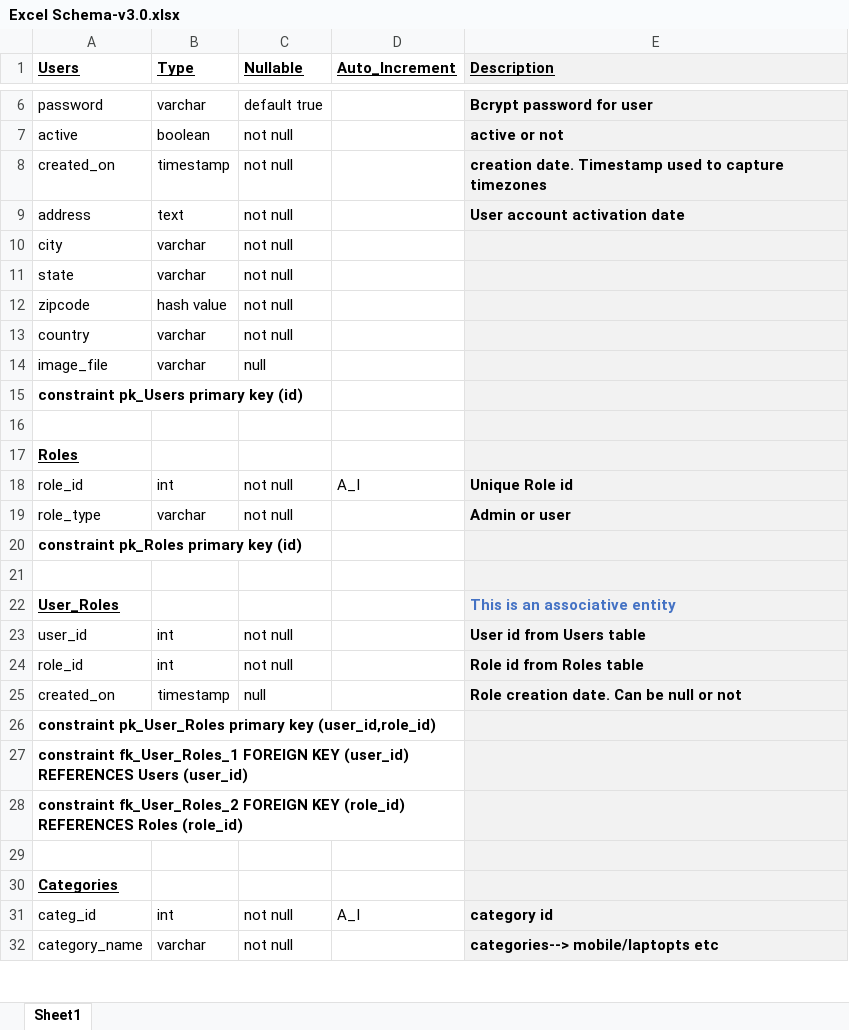
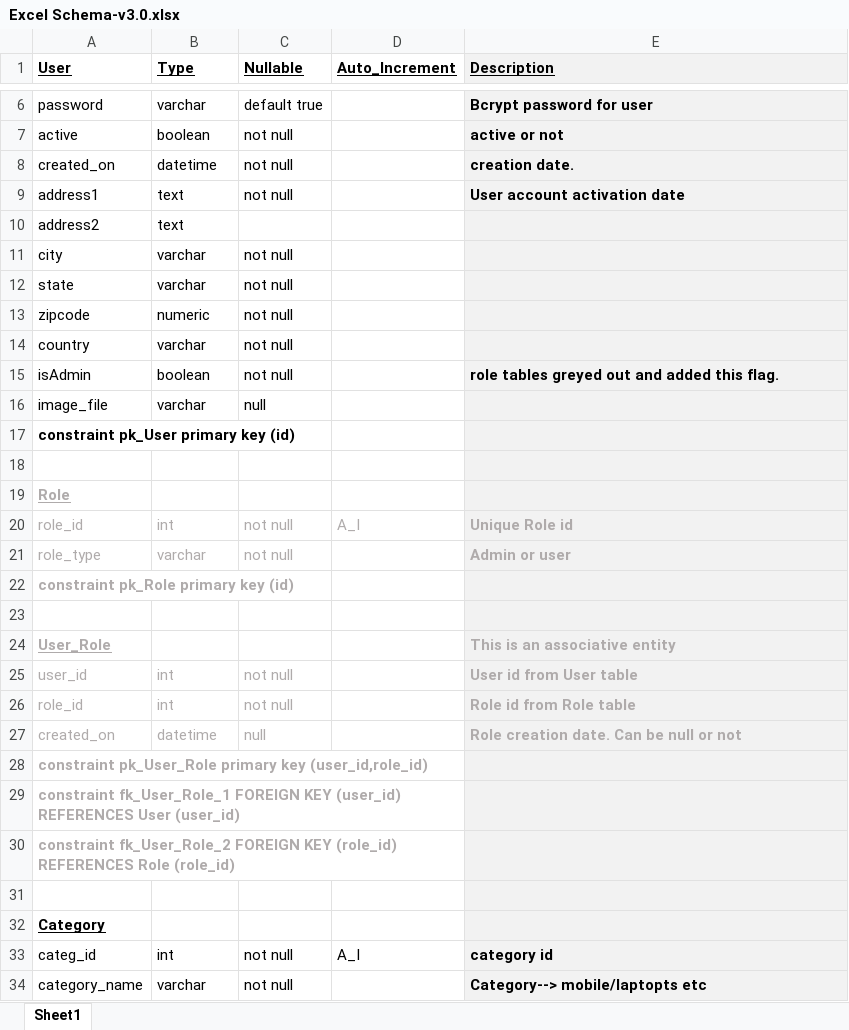
Before and after one commit to nikhilagrwl07/ecommerce-flask-python, an Excel workbook: ddl/Excel Schema-v3.0.xlsx, sheet Sheet1, drawn as a sheet; only a part is shown, gaps mark what is left out; values as stored, in another font and other column widths than the file's, no borders; addresses are those after the commit; the diff covers the shown part only; the diff names each change by its address in the sheet, - before the commit and + after, or states it on an @@ line.

```diff
--- a/ddl/Excel Schema-v3.0.xlsx (sheet Sheet1)
+++ b/ddl/Excel Schema-v3.0.xlsx (sheet Sheet1)
-A1: Users
+A1: User
-B8 (Type): timestamp
+B8 (Type): datetime
-E8 (Description): creation date. Timestamp used to capture timezones
+E8 (Description): creation date.
-A9 (User): address
+A9 (User): address1
+row 10: address2 | text
-B13 (Type): hash value
+B13 (Type): numeric
+row 15: isAdmin | boolean | not null |  | role tables greyed out and added this flag.
-A17 (User): constraint pk_Users primary key (id)
+A17 (User): constraint pk_User primary key (id)
-A19 (User): Roles
+A19 (User): Role
-A19 text colour: black
+A19 text colour: #AFABAB
-A20:E20 text colour: black
+A20:E20 text colour: #AFABAB
-A21:C21 text colour: black
+A21:C21 text colour: #AFABAB
-E21 text colour: black
+E21 text colour: #AFABAB
-A22 (User): constraint pk_Roles primary key (id)
+A22 (User): constraint pk_Role primary key (id)
-A22 text colour: black
+A22 text colour: #AFABAB
-A24 (User): User_Roles
+A24 (User): User_Role
-A24 text colour: black
+A24 text colour: #AFABAB
-E24 text colour: #4472C4
+E24 text colour: #AFABAB
-A25:C27 text colour: black
+A25:C27 text colour: #AFABAB
-E25 (Description): User id from Users table
+E25 (Description): User id from User table
-E25:E27 text colour: black
+E25:E27 text colour: #AFABAB
-E26 (Description): Role id from Roles table
+E26 (Description): Role id from Role table
-B27 (Type): timestamp
+B27 (Type): datetime
-A28 (User): constraint pk_User_Roles primary key…
+A28 (User): constraint pk_User_Role primary key…
-A28:A30 text colour: black
+A28:A30 text colour: #AFABAB
-A29 (User): constraint fk_User_Roles_1 FOREIGN KEY (user_id) REFERENCES Users (user_id)
+A29 (User): constraint fk_User_Role_1 FOREIGN KEY (user_id) REFERENCES User (user_id)
-A30 (User): constraint fk_User_Roles_2 FOREIGN KEY (role_id) REFERENCES Roles (role_id)
+A30 (User): constraint fk_User_Role_2 FOREIGN KEY (role_id) REFERENCES Role (role_id)
-A32 (User): Categories
+A32 (User): Category
-E34 (Description): categories--> mobile/laptopts etc
+E34 (Description): Category--> mobile/laptopts etc
```
Also changed, not shown: 1 added row, 1 removed row and 33 edited cells elsewhere in this sheet, ddl/Excel Schema-v1.0.xlsx, ddl/Excel Schema-v2.0.xlsx.
